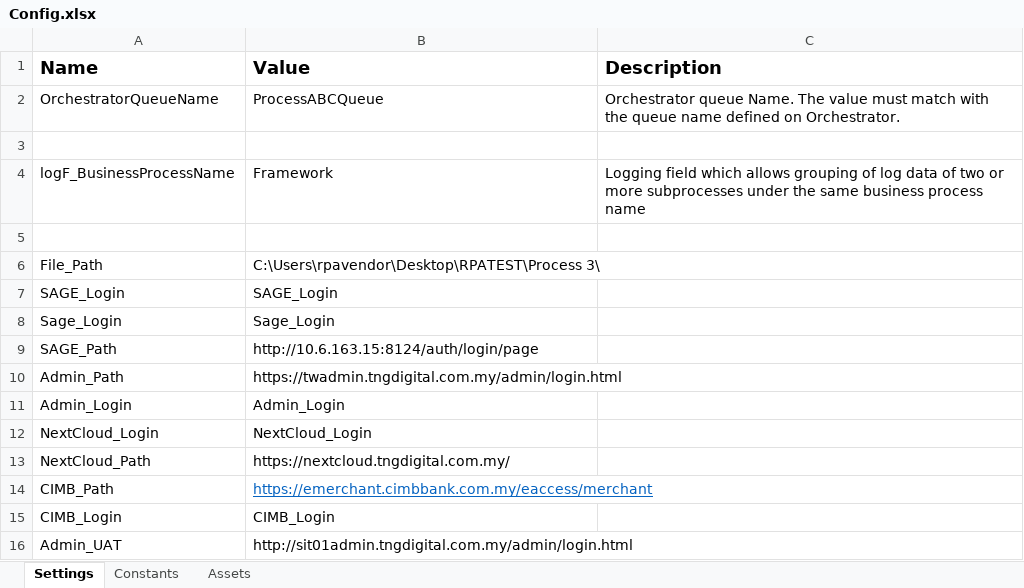
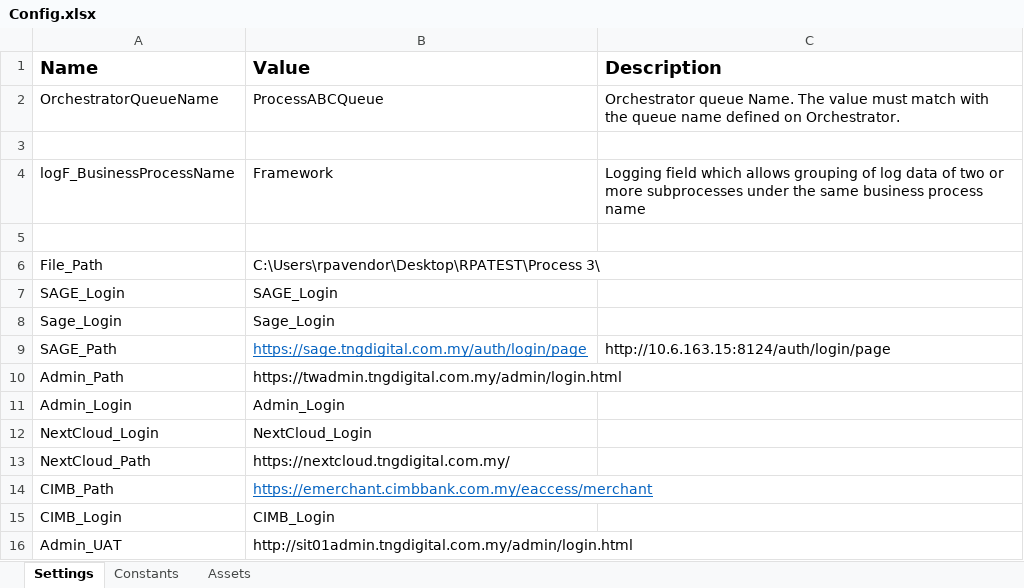
Before and after one commit to liyanarosdi/TNGD_Process3-EmptyCell-, an Excel workbook: Data/Config.xlsx, sheet Settings, drawn as a sheet; values as stored, in another font and other column widths than the file's, no borders; the diff names each change by its address in the sheet, - before the commit and + after, or states it on an @@ line.

```diff
--- a/Data/Config.xlsx (sheet Settings)
+++ b/Data/Config.xlsx (sheet Settings)
-B9 (Value): http://10.6.163.15:8124/auth/login/page
+B9 (Value): https://sage.tngdigital.com.my/auth/login/page
@@ B9 underline: off → on, text colour: black → #0563C1 @@
-C9 (Description): (empty)
+C9 (Description): http://10.6.163.15:8124/auth/login/page
```
Also changed, not shown: 17 other files.
